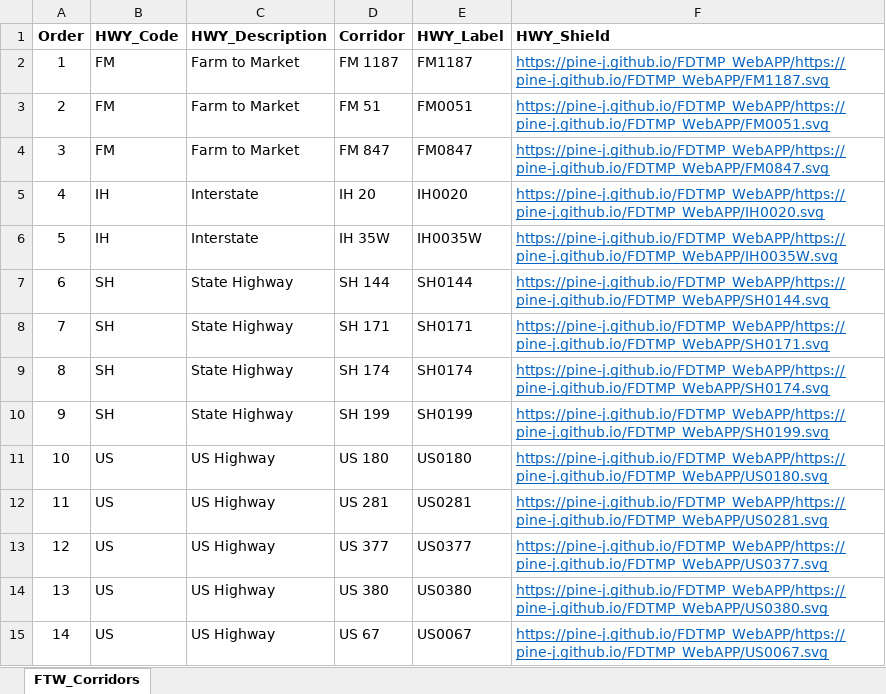
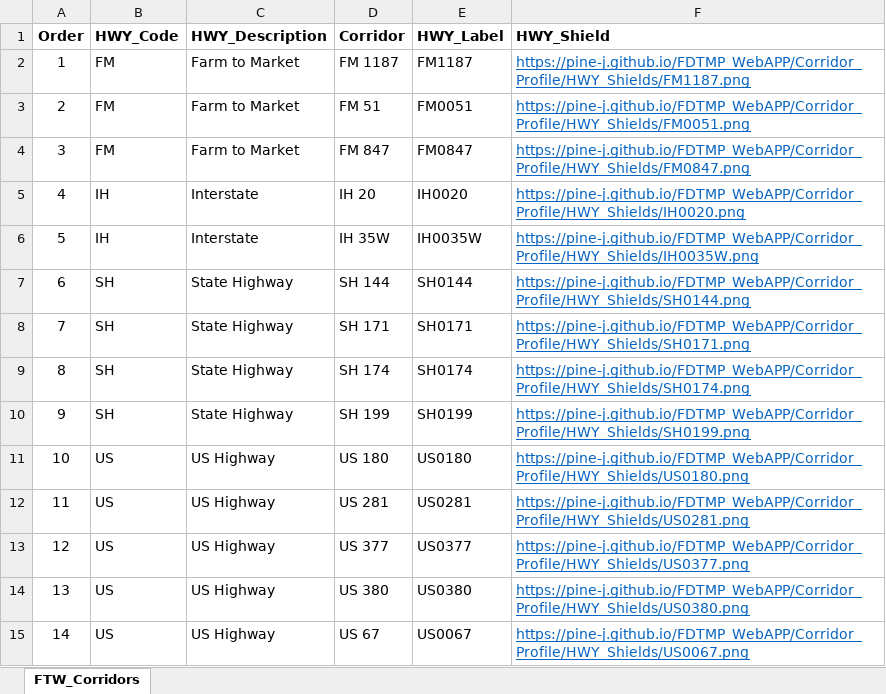
Before and after one commit to pine-j/FDTMP_WebAPP, an Excel workbook: Corridor_Profile/FTW_Corridors.xlsx, sheet FTW_Corridors, drawn as a sheet; values as stored, in another font and other column widths than the file's, no borders; the diff names each change by its address in the sheet, - before the commit and + after, or states it on an @@ line.

```diff
--- a/Corridor_Profile/FTW_Corridors.xlsx (sheet FTW_Corridors)
+++ b/Corridor_Profile/FTW_Corridors.xlsx (sheet FTW_Corridors)
-F2 (HWY_Shield): https://pine-j.github.io/FDTMP_WebAPP/https://pine-j.github.io/FDTMP_WebAPP/FM1187.svg
+F2 (HWY_Shield): https://pine-j.github.io/FDTMP_WebAPP/Corridor_Profile/HWY_Shields/FM1187.png
-F3 (HWY_Shield): https://pine-j.github.io/FDTMP_WebAPP/https://pine-j.github.io/FDTMP_WebAPP/FM0051.svg
+F3 (HWY_Shield): https://pine-j.github.io/FDTMP_WebAPP/Corridor_Profile/HWY_Shields/FM0051.png
-F4 (HWY_Shield): https://pine-j.github.io/FDTMP_WebAPP/https://pine-j.github.io/FDTMP_WebAPP/FM0847.svg
+F4 (HWY_Shield): https://pine-j.github.io/FDTMP_WebAPP/Corridor_Profile/HWY_Shields/FM0847.png
-F5 (HWY_Shield): https://pine-j.github.io/FDTMP_WebAPP/https://pine-j.github.io/FDTMP_WebAPP/IH0020.svg
+F5 (HWY_Shield): https://pine-j.github.io/FDTMP_WebAPP/Corridor_Profile/HWY_Shields/IH0020.png
-F6 (HWY_Shield): https://pine-j.github.io/FDTMP_WebAPP/https://pine-j.github.io/FDTMP_WebAPP/IH0035W.svg
+F6 (HWY_Shield): https://pine-j.github.io/FDTMP_WebAPP/Corridor_Profile/HWY_Shields/IH0035W.png
-F7 (HWY_Shield): https://pine-j.github.io/FDTMP_WebAPP/https://pine-j.github.io/FDTMP_WebAPP/SH0144.svg
+F7 (HWY_Shield): https://pine-j.github.io/FDTMP_WebAPP/Corridor_Profile/HWY_Shields/SH0144.png
-F8 (HWY_Shield): https://pine-j.github.io/FDTMP_WebAPP/https://pine-j.github.io/FDTMP_WebAPP/SH0171.svg
+F8 (HWY_Shield): https://pine-j.github.io/FDTMP_WebAPP/Corridor_Profile/HWY_Shields/SH0171.png
-F9 (HWY_Shield): https://pine-j.github.io/FDTMP_WebAPP/https://pine-j.github.io/FDTMP_WebAPP/SH0174.svg
+F9 (HWY_Shield): https://pine-j.github.io/FDTMP_WebAPP/Corridor_Profile/HWY_Shields/SH0174.png
-F10 (HWY_Shield): https://pine-j.github.io/FDTMP_WebAPP/https://pine-j.github.io/FDTMP_WebAPP/SH0199.svg
+F10 (HWY_Shield): https://pine-j.github.io/FDTMP_WebAPP/Corridor_Profile/HWY_Shields/SH0199.png
-F11 (HWY_Shield): https://pine-j.github.io/FDTMP_WebAPP/https://pine-j.github.io/FDTMP_WebAPP/US0180.svg
+F11 (HWY_Shield): https://pine-j.github.io/FDTMP_WebAPP/Corridor_Profile/HWY_Shields/US0180.png
-F12 (HWY_Shield): https://pine-j.github.io/FDTMP_WebAPP/https://pine-j.github.io/FDTMP_WebAPP/US0281.svg
+F12 (HWY_Shield): https://pine-j.github.io/FDTMP_WebAPP/Corridor_Profile/HWY_Shields/US0281.png
-F13 (HWY_Shield): https://pine-j.github.io/FDTMP_WebAPP/https://pine-j.github.io/FDTMP_WebAPP/US0377.svg
+F13 (HWY_Shield): https://pine-j.github.io/FDTMP_WebAPP/Corridor_Profile/HWY_Shields/US0377.png
-F14 (HWY_Shield): https://pine-j.github.io/FDTMP_WebAPP/https://pine-j.github.io/FDTMP_WebAPP/US0380.svg
+F14 (HWY_Shield): https://pine-j.github.io/FDTMP_WebAPP/Corridor_Profile/HWY_Shields/US0380.png
-F15 (HWY_Shield): https://pine-j.github.io/FDTMP_WebAPP/https://pine-j.github.io/FDTMP_WebAPP/US0067.svg
+F15 (HWY_Shield): https://pine-j.github.io/FDTMP_WebAPP/Corridor_Profile/HWY_Shields/US0067.png
```
Also changed, not shown: 29 other files.
